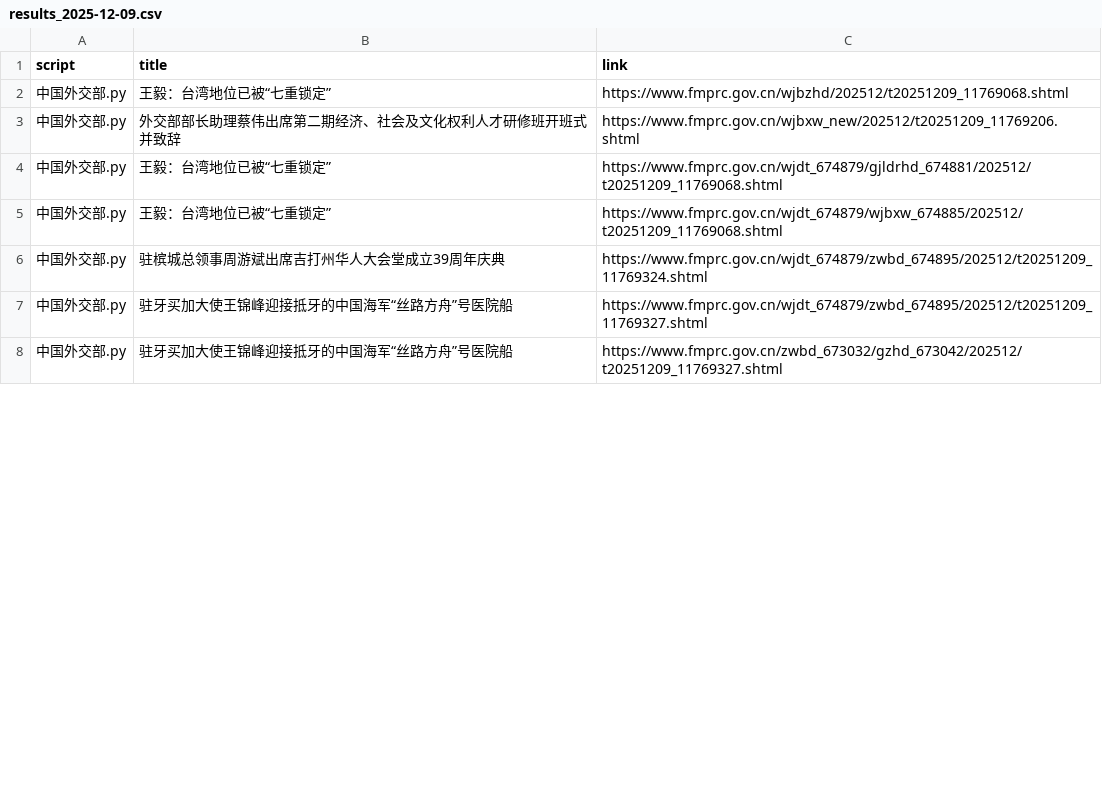
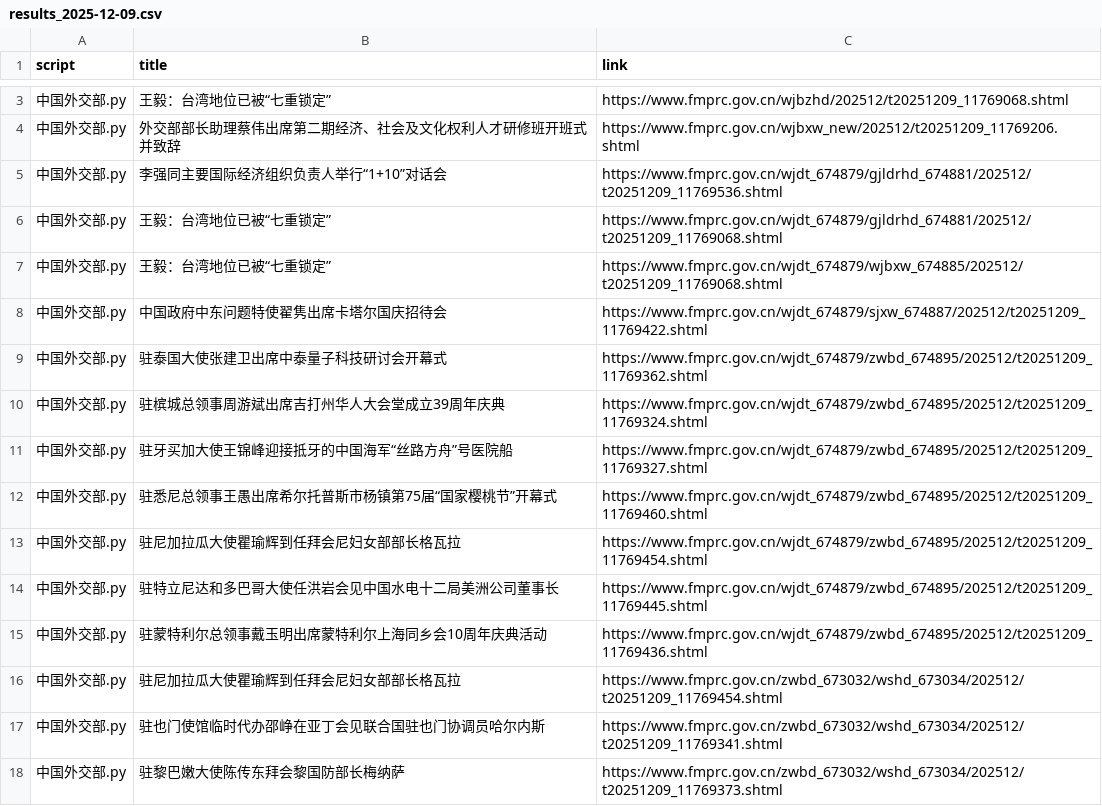
Before and after one commit to KACSH9/---, a CSV file: results_2025-12-09.csv, drawn as a sheet; only a part is shown, gaps mark what is left out; the shorter side is filled out with more unchanged rows; the diff covers the shown part only.

```diff
--- a/results_2025-12-09.csv
+++ b/results_2025-12-09.csv
@@ -3,5 +4,15 @@ script,title,link
 中国外交部.py,外交部部长助理蔡伟出席第二期经济、社会及文化权利人才研修班开班式并致辞,https://www.fmprc.gov.cn/wjbxw_new/202512/t20251209_11769206.shtml
+中国外交部.py,李强同主要国际经济组织负责人举行“1+10”对话会,https://www.fmprc.gov.cn/wjdt_674879/gjldrhd_674881/202512/t20251209_11769536.shtml
 中国外交部.py,王毅：台湾地位已被“七重锁定”,https://www.fmprc.gov.cn/wjdt_674879/gjldrhd_674881/202512/t20251209_11769068.shtml
 中国外交部.py,王毅：台湾地位已被“七重锁定”,https://www.fmprc.gov.cn/wjdt_674879/wjbxw_674885/202512/t20251209_11769068.shtml
+中国外交部.py,中国政府中东问题特使翟隽出席卡塔尔国庆招待会,https://www.fmprc.gov.cn/wjdt_674879/sjxw_674887/202512/t20251209_11769422.shtml
+中国外交部.py,驻泰国大使张建卫出席中泰量子科技研讨会开幕式,https://www.fmprc.gov.cn/wjdt_674879/zwbd_674895/202512/t20251209_11769362.shtml
 中国外交部.py,驻槟城总领事周游斌出席吉打州华人大会堂成立39周年庆典,https://www.fmprc.gov.cn/wjdt_674879/zwbd_674895/202512/t20251209_11769324.shtml
 中国外交部.py,驻牙买加大使王锦峰迎接抵牙的中国海军“丝路方舟”号医院船,https://www.fmprc.gov.cn/wjdt_674879/zwbd_674895/202512/t20251209_11769327.shtml
+中国外交部.py,驻悉尼总领事王愚出席希尔托普斯市杨镇第75届“国家樱桃节”开幕式,https://www.fmprc.gov.cn/wjdt_674879/zwbd_674895/202512/t20251209_11769460.shtml
+中国外交部.py,驻尼加拉瓜大使瞿瑜辉到任拜会尼妇女部部长格瓦拉,https://www.fmprc.gov.cn/wjdt_674879/zwbd_674895/202512/t20251209_11769454.shtml
+中国外交部.py,驻特立尼达和多巴哥大使任洪岩会见中国水电十二局美洲公司董事长,https://www.fmprc.gov.cn/wjdt_674879/zwbd_674895/202512/t20251209_11769445.shtml
+中国外交部.py,驻蒙特利尔总领事戴玉明出席蒙特利尔上海同乡会10周年庆典活动,https://www.fmprc.gov.cn/wjdt_674879/zwbd_674895/202512/t20251209_11769436.shtml
+中国外交部.py,驻尼加拉瓜大使瞿瑜辉到任拜会尼妇女部部长格瓦拉,https://www.fmprc.gov.cn/zwbd_673032/wshd_673034/202512/t20251209_11769454.shtml
+中国外交部.py,驻也门使馆临时代办邵峥在亚丁会见联合国驻也门协调员哈尔内斯,https://www.fmprc.gov.cn/zwbd_673032/wshd_673034/202512/t20251209_11769341.shtml
+中国外交部.py,驻黎巴嫩大使陈传东拜会黎国防部长梅纳萨,https://www.fmprc.gov.cn/zwbd_673032/wshd_673034/202512/t20251209_11769373.shtml
```
Also changed, not shown: 9 added rows and 6 edited cells elsewhere in this file.
